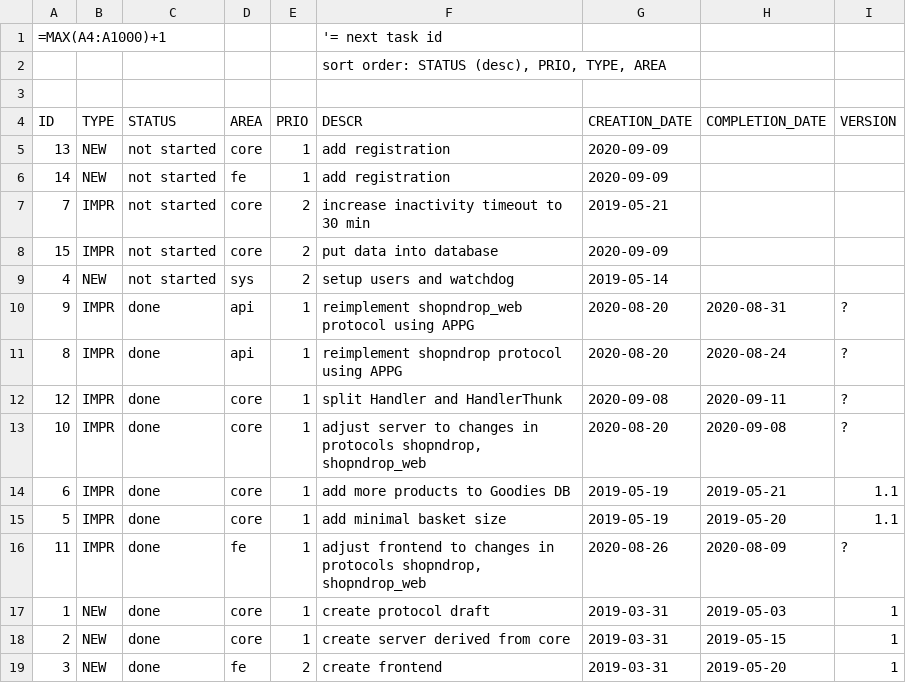
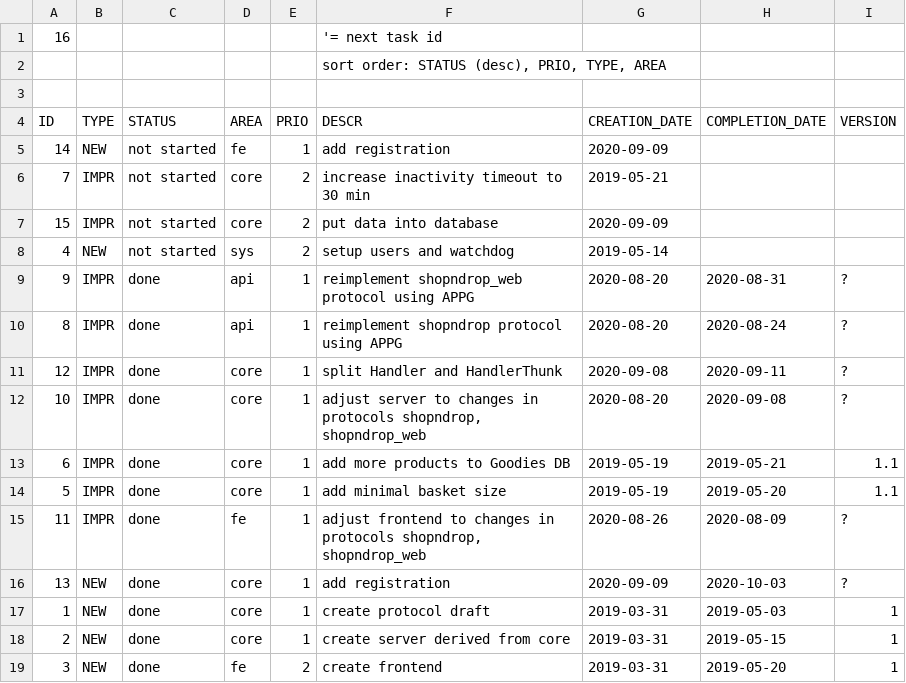
Before and after one commit to trodevel/shopndrop, a CSV file: project_plan.csv, drawn as a sheet.

Commit message:
SND-13: NEW: add registration

```diff
--- a/project_plan.csv
+++ b/project_plan.csv
@@ -1,2 +1,2 @@
-=MAX(A4:A1000)+1;;;;;'= next task id;;;
+16;;;;;'= next task id;;;
 ;;;;;sort order: STATUS (desc), PRIO, TYPE, AREA;;;
@@ -4,3 +4,2 @@
 ID;TYPE;STATUS;AREA;PRIO;DESCR;CREATION_DATE;COMPLETION_DATE;VERSION
-13;NEW;not started;core;1;add registration;2020-09-09;;
 14;NEW;not started;fe;1;add registration;2020-09-09;;
@@ -16,2 +15,3 @@ ID;TYPE;STATUS;AREA;PRIO;DESCR;CREATION_DATE;COMPLETION_DATE;VERSION
 11;IMPR;done;fe;1;adjust frontend to changes in protocols shopndrop, shopndrop_web;2020-08-26;2020-08-09;?
+13;NEW;done;core;1;add registration;2020-09-09;2020-10-03;?
 1;NEW;done;core;1;create protocol draft;2019-03-31;2019-05-03;1
```
Also changed, not shown: 20 other files.
